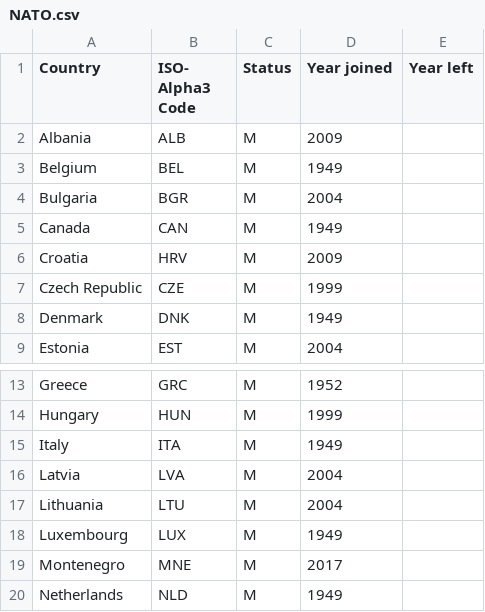
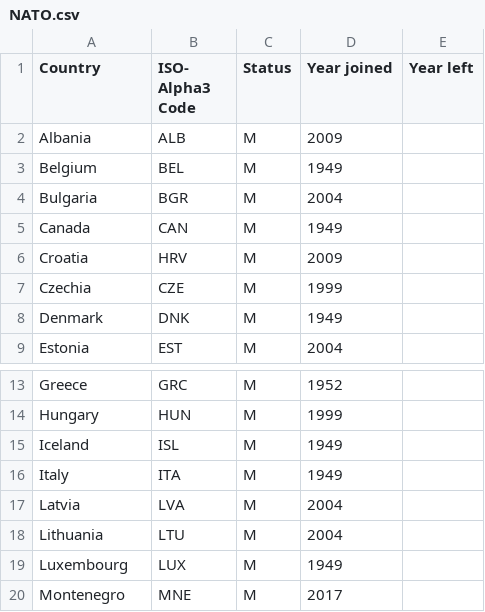
Before and after one commit to HkGan0910/DV2, a CSV file: NATO.csv, drawn as a sheet; only a part is shown, gaps mark what is left out; the shorter side is filled out with more unchanged rows.

```diff
--- a/NATO.csv
+++ b/NATO.csv
@@ -6,3 +6,3 @@ Canada,CAN,M,1949,
 Croatia,HRV,M,2009,
-Czech Republic,CZE,M,1999,
+Czechia,CZE,M,1999,
 Denmark,DNK,M,1949,
@@ -14,2 +14,3 @@ Greece,GRC,M,1952,
 Hungary,HUN,M,1999,
+Iceland,ISL,M,1949,
 Italy,ITA,M,1949,
```
Also changed, not shown: 16 other files.
